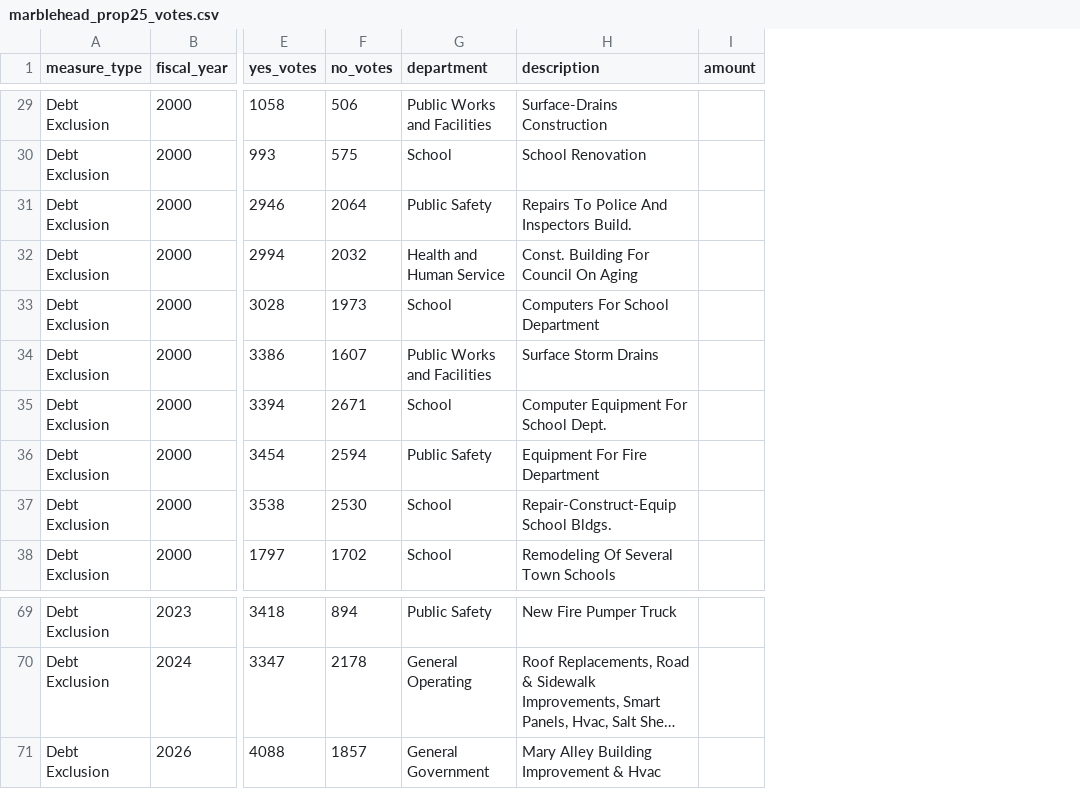
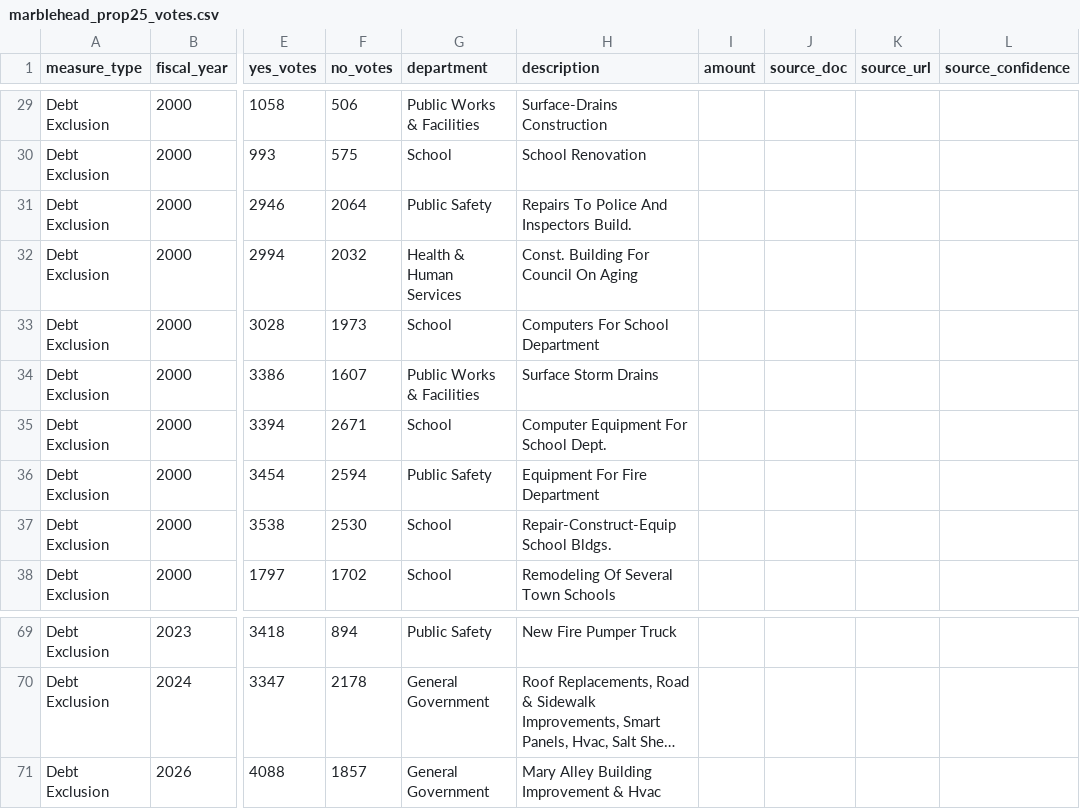
Before and after one commit to agbaber/marblehead, a CSV file: data/marblehead_prop25_votes.csv, drawn as a sheet; only a part is shown, gaps mark what is left out; long unchanged cells end in …; the diff covers the shown part only; the diff names each change by its address in the sheet, - before the commit and + after, or states it on an @@ line.

```diff
--- a/data/marblehead_prop25_votes.csv
+++ b/data/marblehead_prop25_votes.csv
+column J (source_doc), empty
+column K (source_url), empty
+column L (source_confidence), empty
-G29 (department): Public Works and Facilities
+G29 (department): Public Works & Facilities
-G32 (department): Health and Human Service
+G32 (department): Health & Human Services
-G34 (department): Public Works and Facilities
+G34 (department): Public Works & Facilities
-G70 (department): General Operating
+G70 (department): General Government
```
Also changed, not shown: 33 edited cells elsewhere in this file.
